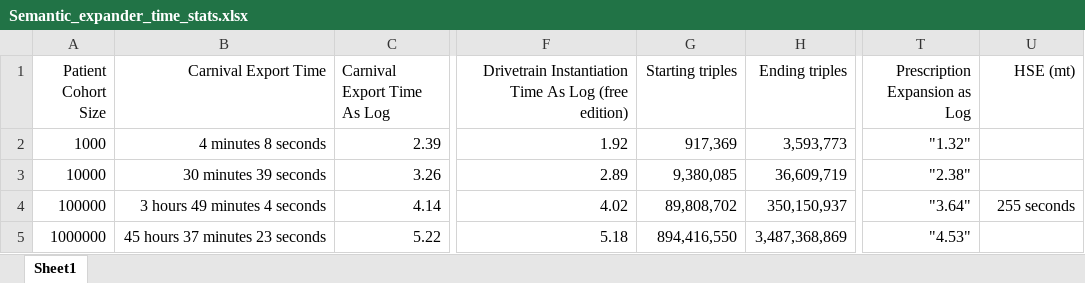
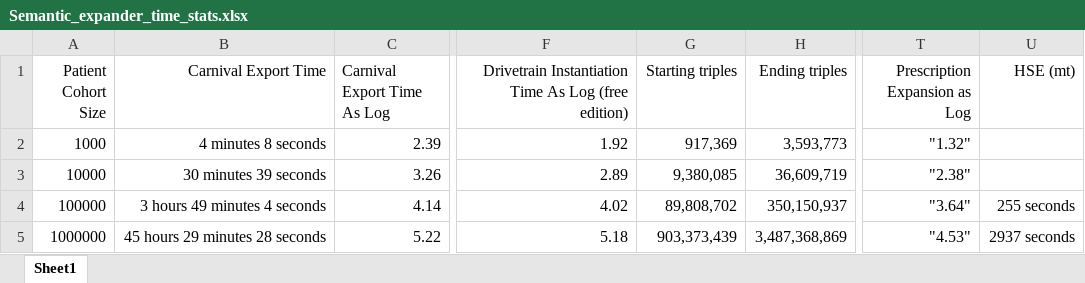
Before and after one commit to PennTURBO/semantic-engine, an Excel workbook: Semantic_expander_time_stats.xlsx, sheet Sheet1, drawn as a sheet; only a part is shown, gaps mark what is left out; values as stored, in another font and other column widths than the file's, no borders; the diff names each change by its address in the sheet, - before the commit and + after, or states it on an @@ line.

```diff
--- a/Semantic_expander_time_stats.xlsx (sheet Sheet1)
+++ b/Semantic_expander_time_stats.xlsx (sheet Sheet1)
-B5 (Carnival Export Time): 45 hours 37 minutes 23 seconds
+B5 (Carnival Export Time): 45 hours 29 minutes 28 seconds
-G5 (Starting triples): 894,416,550
+G5 (Starting triples): 903,373,439
-U5 (HSE (mt)): (empty)
+U5 (HSE (mt)): 2937 seconds
```
Also changed, not shown: 28 other files.
